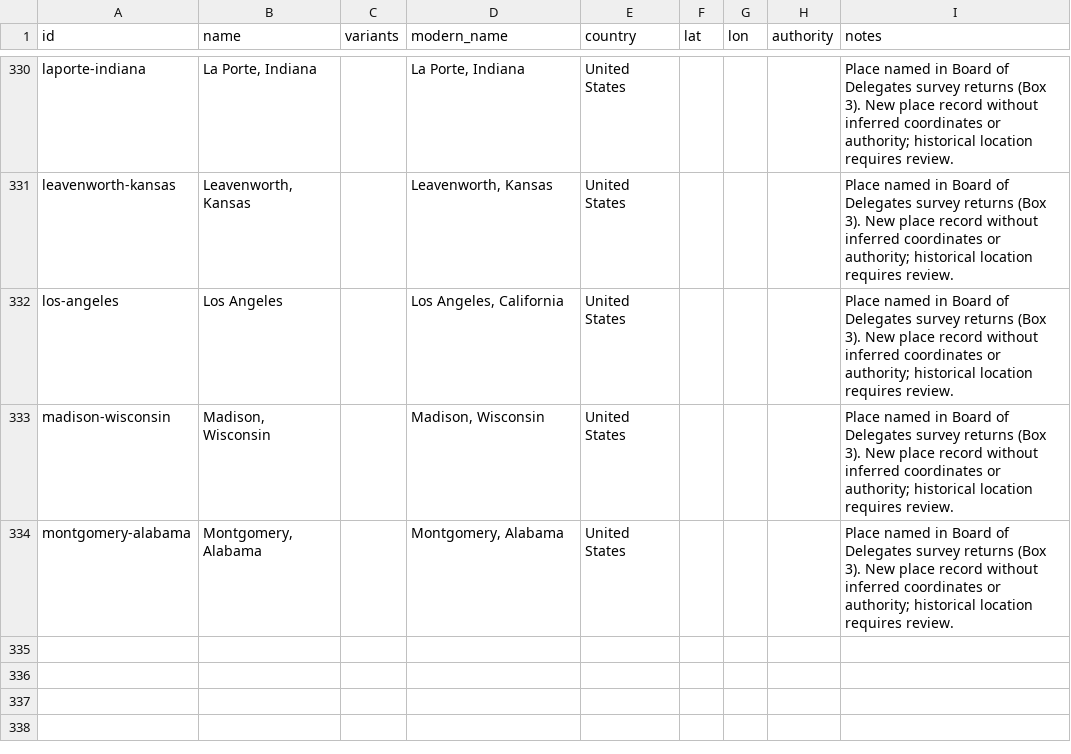
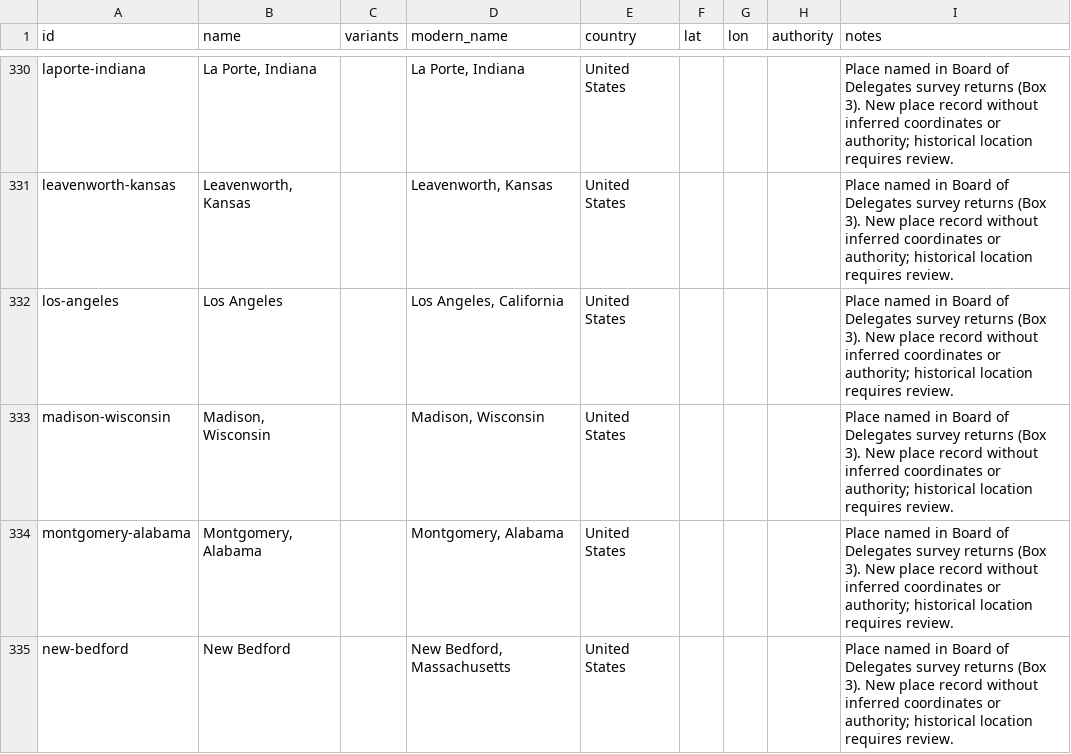
Before and after one commit to judaicadh/listsexplorer, a CSV file: data/places.csv, drawn as a sheet; only a part is shown, gaps mark what is left out; the diff names each change by its address in the sheet, - before the commit and + after, or states it on an @@ line.

```diff
--- a/data/places.csv
+++ b/data/places.csv
+row 335: new-bedford | New Bedford |  | New Bedford, Massachusetts | United States |  |  |  | Place named in Board of Delegates survey returns (Box 3). New place record without inferred coordinates or authority; historical location requires review.
```
Also changed, not shown: data/sources.csv, 16 other files.
